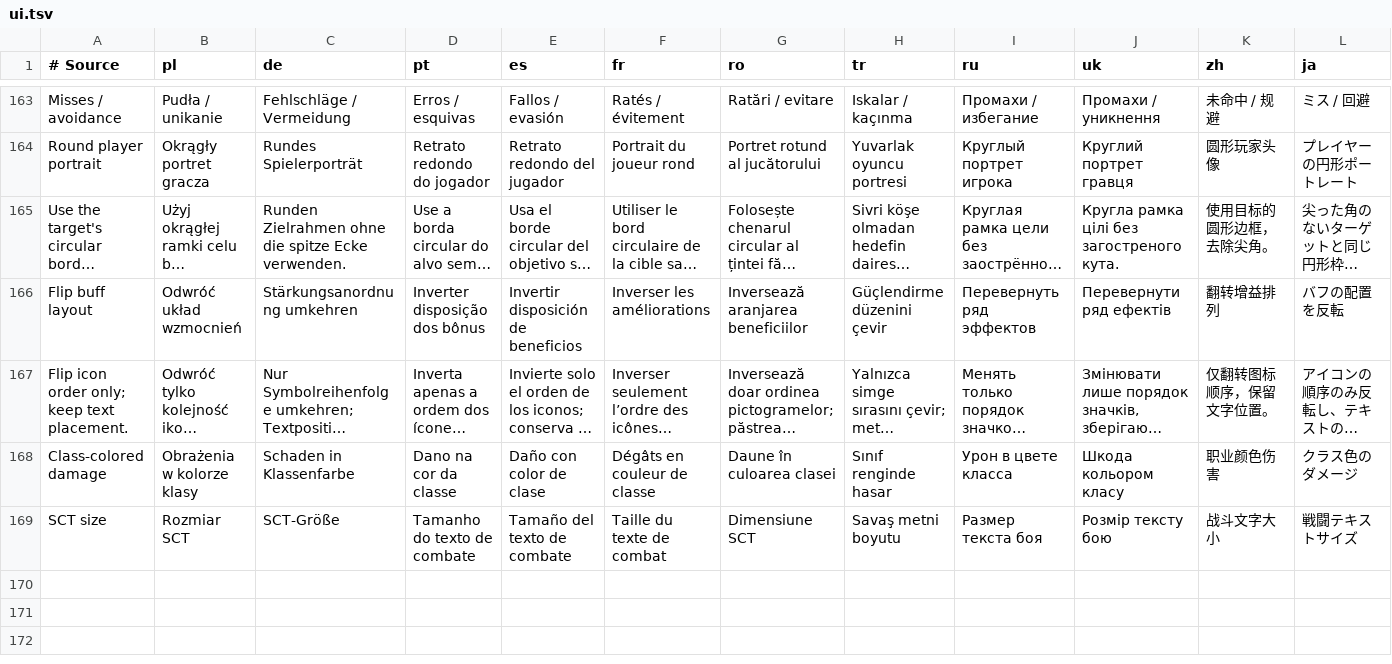
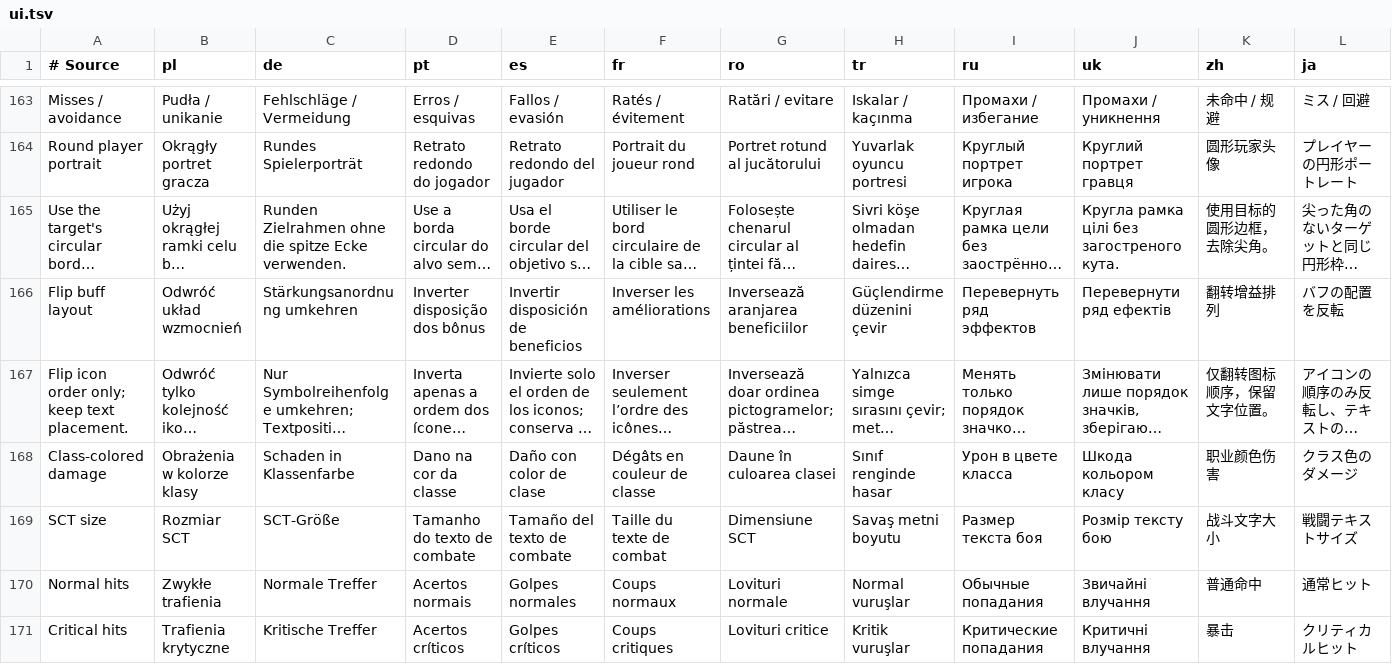
Before and after one commit to migwynkriid13/SurvivorsDragonUi, a TSV file: localization/ui.tsv, drawn as a sheet; only a part is shown, gaps mark what is left out; long unchanged cells end in …; rows hold the shown columns only; the diff names each change by its address in the sheet, - before the commit and + after, or states it on an @@ line.

Commit message:
feature: filter SCT normal and critical hits

```diff
--- a/localization/ui.tsv
+++ b/localization/ui.tsv
+row 170: Normal hits | Zwykłe trafienia | Normale Treffer | Acertos normais | Golpes normales | Coups normaux | Lovituri normale | Normal vuruşlar | Обычные попадания | Звичайні влучання | 普通命中 | 通常ヒット
+row 171: Critical hits | Trafienia krytyczne | Kritische Treffer | Acertos críticos | Golpes críticos | Coups critiques | Lovituri critice | Kritik vuruşlar | Критические попадания | Критичні влучання | 暴击 | クリティカルヒット
```
Also changed, not shown: 7 other files.
